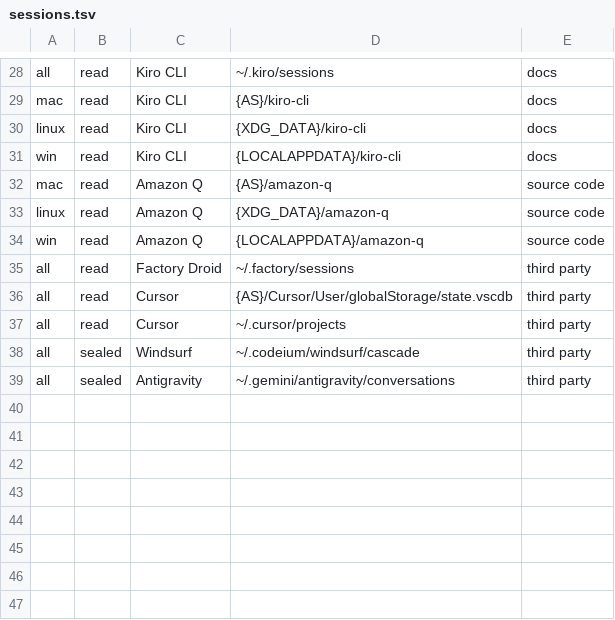
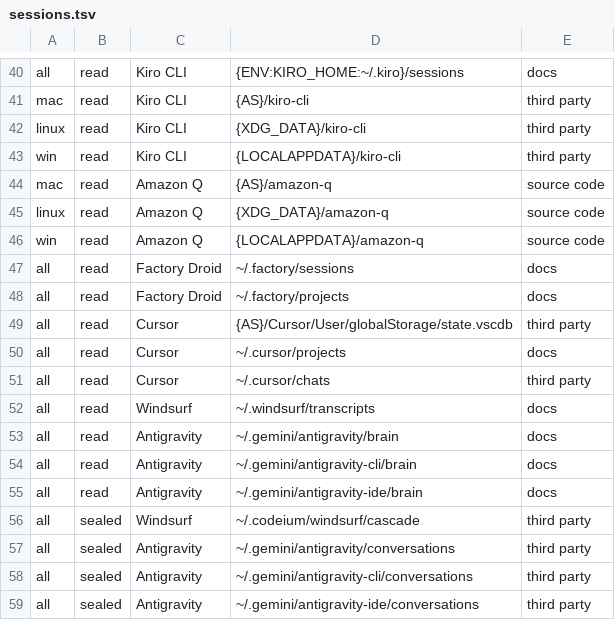
Before and after one commit to aegis-mesh/blindspot, a TSV file: data/sessions.tsv, drawn as a sheet; only a part is shown, gaps mark what is left out; addresses are those after the commit; the diff covers the shown part only; the diff names each change by its address in the sheet, - before the commit and + after, or states it on an @@ line.

```diff
--- a/data/sessions.tsv
+++ b/data/sessions.tsv
-D40: ~/.kiro/sessions
+D40: {ENV:KIRO_HOME:~/.kiro}/sessions
-E41:E43: docs
+E41:E43: third party
-E47: third party
+E47: docs
+row 48: all | read | Factory Droid | ~/.factory/projects | docs
+row 50: all | read | Cursor | ~/.cursor/projects | docs
-D51: ~/.cursor/projects
+D51: ~/.cursor/chats
+row 52: all | read | Windsurf | ~/.windsurf/transcripts | docs
+row 53: all | read | Antigravity | ~/.gemini/antigravity/brain | docs
+row 54: all | read | Antigravity | ~/.gemini/antigravity-cli/brain | docs
+row 55: all | read | Antigravity | ~/.gemini/antigravity-ide/brain | docs
+row 58: all | sealed | Antigravity | ~/.gemini/antigravity-cli/conversations | third party
+row 59: all | sealed | Antigravity | ~/.gemini/antigravity-ide/conversations | third party
```
Also changed, not shown: 12 added rows and 11 edited cells elsewhere in this file, data/keys.tsv, 5 other files.
